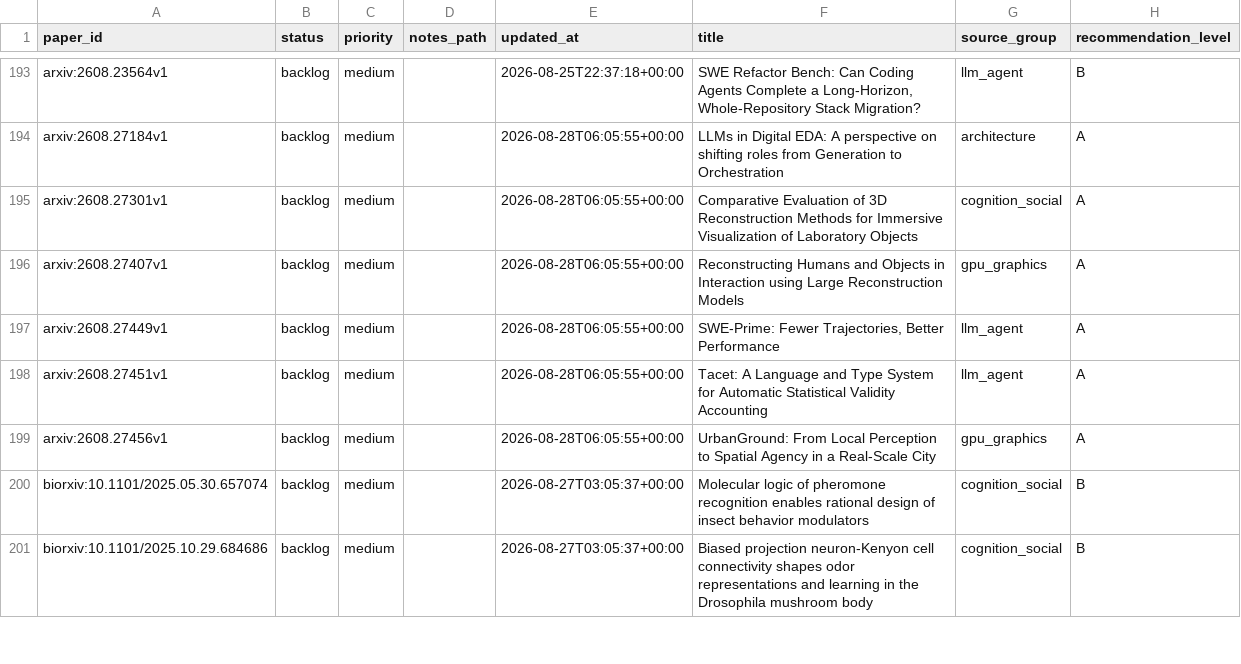
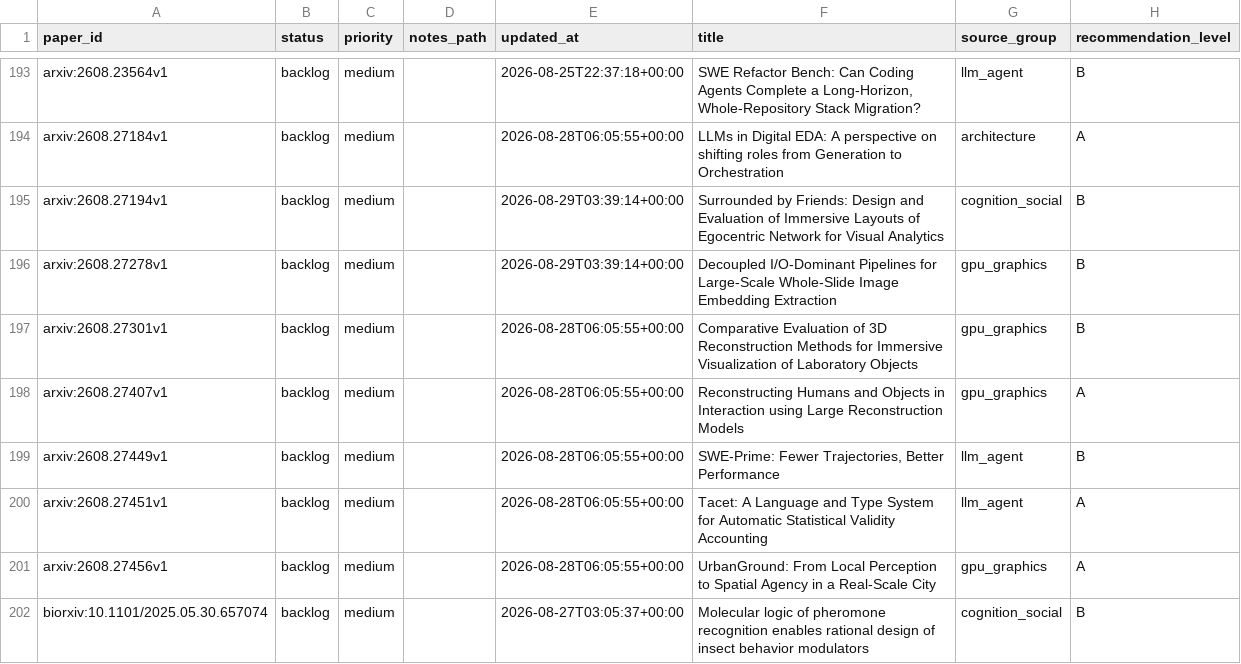
Before and after one commit to JayeCheng/paper-learning-system, a CSV file: data/exports/reading_status.csv, drawn as a sheet; only a part is shown, gaps mark what is left out; the shorter side is filled out with more unchanged rows.

```diff
--- a/data/exports/reading_status.csv
+++ b/data/exports/reading_status.csv
@@ -194,5 +194,7 @@ arxiv:2608.23564v1,backlog,medium,,2026-08-25T22:37:18+00:00,"SWE Refactor Bench
 arxiv:2608.27184v1,backlog,medium,,2026-08-28T06:05:55+00:00,LLMs in Digital EDA: A perspective on shifting roles from Generation to Orchestration,architecture,A
-arxiv:2608.27301v1,backlog,medium,,2026-08-28T06:05:55+00:00,Comparative Evaluation of 3D Reconstruction Methods for Immersive Visualization of Laboratory Objects,cognition_social,A
+arxiv:2608.27194v1,backlog,medium,,2026-08-29T03:39:14+00:00,Surrounded by Friends: Design and Evaluation of Immersive Layouts of Egocentric Network for Visual Analytics,cognition_social,B
+arxiv:2608.27278v1,backlog,medium,,2026-08-29T03:39:14+00:00,Decoupled I/O-Dominant Pipelines for Large-Scale Whole-Slide Image Embedding Extraction,gpu_graphics,B
+arxiv:2608.27301v1,backlog,medium,,2026-08-28T06:05:55+00:00,Comparative Evaluation of 3D Reconstruction Methods for Immersive Visualization of Laboratory Objects,gpu_graphics,B
 arxiv:2608.27407v1,backlog,medium,,2026-08-28T06:05:55+00:00,Reconstructing Humans and Objects in Interaction using Large Reconstruction Models,gpu_graphics,A
-arxiv:2608.27449v1,backlog,medium,,2026-08-28T06:05:55+00:00,"SWE-Prime: Fewer Trajectories, Better Performance",llm_agent,A
+arxiv:2608.27449v1,backlog,medium,,2026-08-28T06:05:55+00:00,"SWE-Prime: Fewer Trajectories, Better Performance",llm_agent,B
 arxiv:2608.27451v1,backlog,medium,,2026-08-28T06:05:55+00:00,Tacet: A Language and Type System for Automatic Statistical Validity Accounting,llm_agent,A
```
Also changed, not shown: data/exports/daily_papers.csv, data/exports/papers.csv, 12 other files.
